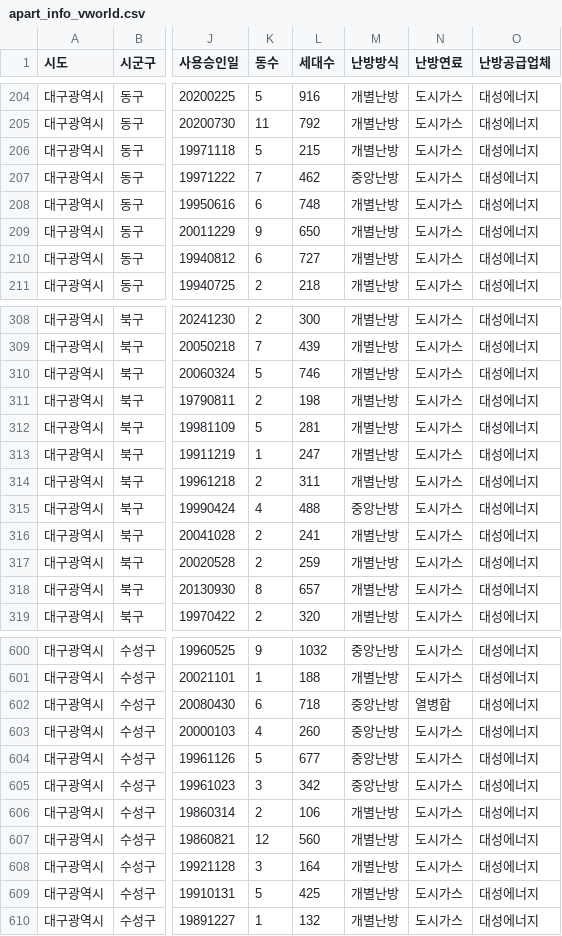
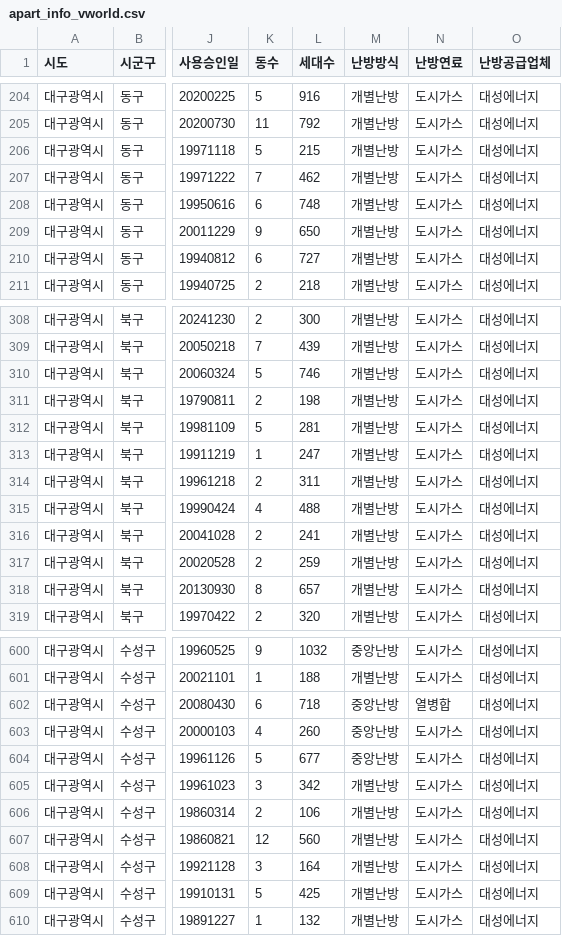
Before and after one commit to ghfkd0901/Dashboard, a CSV file: data/apartment/apart_info_vworld.csv, drawn as a sheet; only a part is shown, gaps mark what is left out; the diff names each change by its address in the sheet, - before the commit and + after, or states it on an @@ line.

Commit message:
Update heating type to individual for apartments
Changed heating type from 'central' to 'individual' for several apartment entries.

```diff
--- a/data/apartment/apart_info_vworld.csv
+++ b/data/apartment/apart_info_vworld.csv
-M207 (난방방식): 중앙난방
+M207 (난방방식): 개별난방
-M315 (난방방식): 중앙난방
+M315 (난방방식): 개별난방
-M605 (난방방식): 중앙난방
+M605 (난방방식): 개별난방
```
